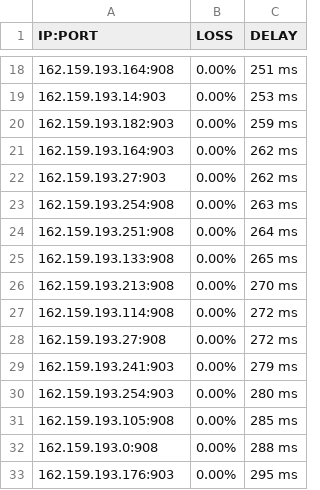
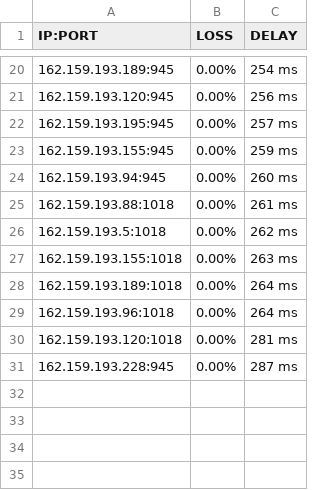
Before and after one commit to blesdmm/WARP2sub, a CSV file: WARP_193_RESULT.csv, drawn as a sheet; only a part is shown, gaps mark what is left out; the diff covers the shown part only.

```diff
--- a/WARP_193_RESULT.csv
+++ b/WARP_193_RESULT.csv
@@ -18,16 +20,12 @@ IP:PORT, LOSS, DELAY
-162.159.193.164:908,0.00%,251 ms
-162.159.193.14:903,0.00%,253 ms
-162.159.193.182:903,0.00%,259 ms
-162.159.193.164:903,0.00%,262 ms
-162.159.193.27:903,0.00%,262 ms
-162.159.193.254:908,0.00%,263 ms
-162.159.193.251:908,0.00%,264 ms
-162.159.193.133:908,0.00%,265 ms
-162.159.193.213:908,0.00%,270 ms
-162.159.193.114:908,0.00%,272 ms
-162.159.193.27:908,0.00%,272 ms
-162.159.193.241:903,0.00%,279 ms
-162.159.193.254:903,0.00%,280 ms
-162.159.193.105:908,0.00%,285 ms
-162.159.193.0:908,0.00%,288 ms
-162.159.193.176:903,0.00%,295 ms
+162.159.193.189:945,0.00%,254 ms
+162.159.193.120:945,0.00%,256 ms
+162.159.193.195:945,0.00%,257 ms
+162.159.193.155:945,0.00%,259 ms
+162.159.193.94:945,0.00%,260 ms
+162.159.193.88:1018,0.00%,261 ms
+162.159.193.5:1018,0.00%,262 ms
+162.159.193.155:1018,0.00%,263 ms
+162.159.193.189:1018,0.00%,264 ms
+162.159.193.96:1018,0.00%,264 ms
+162.159.193.120:1018,0.00%,281 ms
+162.159.193.228:945,0.00%,287 ms
```
Also changed, not shown: 4 added rows, 2 removed rows and 26 edited cells elsewhere in this file, WARP_BEST_RESULT.csv, WARP_DIFF_RESULT.csv, 3 other files.
